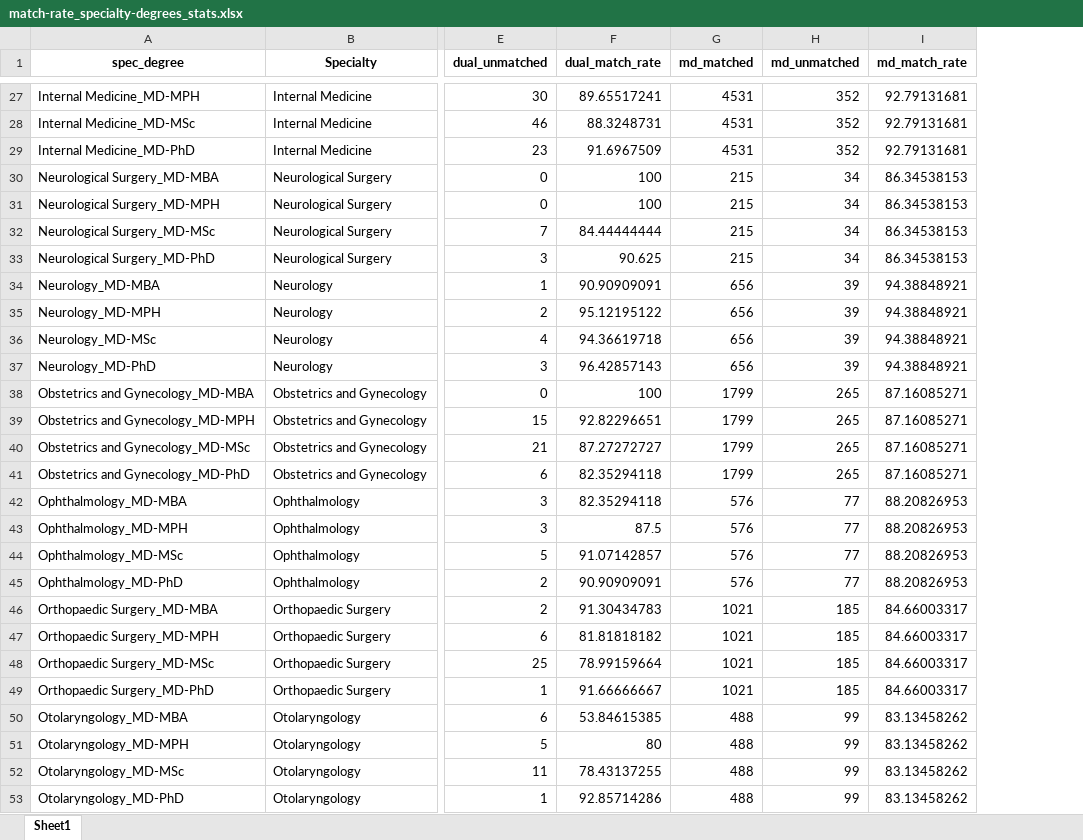
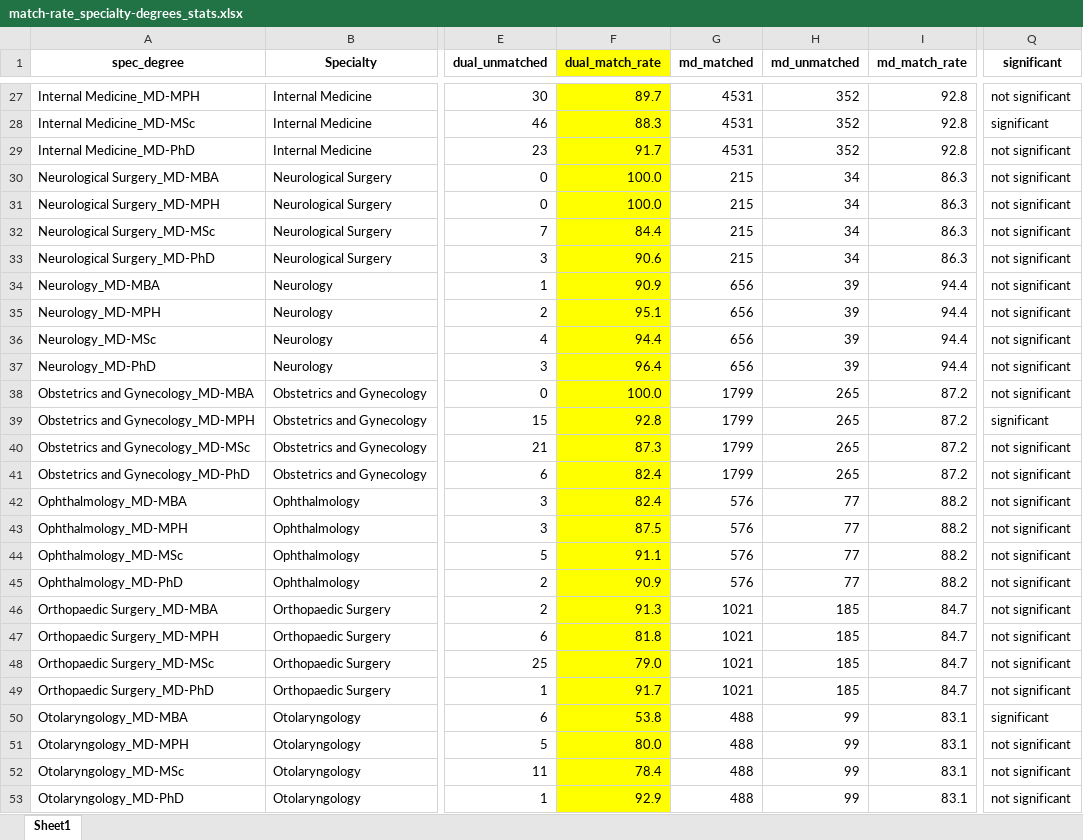
Before and after one commit to physicianscientists/Texas-STAR, an Excel workbook: tables/match-rate_specialty-degrees_stats.xlsx, sheet Sheet1, drawn as a sheet; only a part is shown, gaps mark what is left out; values as stored, in another font and other column widths than the file's, no borders; the diff covers the shown part only; the diff names each change by its address in the sheet, - before the commit and + after, or states it on an @@ line.

```diff
--- a/tables/match-rate_specialty-degrees_stats.xlsx (sheet Sheet1)
+++ b/tables/match-rate_specialty-degrees_stats.xlsx (sheet Sheet1)
+column Q (significant), rows 27-53: not significant | significant | not significant | not significant | not significant | not significant | not significant | not significant | not significant | not significant | not significant | not significant | significant | not significant | not significant | not significant | not significant | not significant | not significant | not significant | not significant | not significant | not significant | significant | not significant | not significant | not significant
-F1:F53 fill: none
+F1:F53 fill: #FFFF00
-F27 (dual_match_rate): 89.65517241
+F27 (dual_match_rate): 89.7
-I27:I29 (md_match_rate): 92.79131681
+I27:I29 (md_match_rate): 92.8
-F28 (dual_match_rate): 88.3248731
+F28 (dual_match_rate): 88.3
-F29 (dual_match_rate): 91.6967509
+F29 (dual_match_rate): 91.7
-F30:F31 (dual_match_rate): 100
+F30:F31 (dual_match_rate): 100.0
-I30:I33 (md_match_rate): 86.34538153
+I30:I33 (md_match_rate): 86.3
-F32 (dual_match_rate): 84.44444444
+F32 (dual_match_rate): 84.4
-F33 (dual_match_rate): 90.625
+F33 (dual_match_rate): 90.6
-F34 (dual_match_rate): 90.90909091
+F34 (dual_match_rate): 90.9
-I34:I37 (md_match_rate): 94.38848921
+I34:I37 (md_match_rate): 94.4
-F35 (dual_match_rate): 95.12195122
+F35 (dual_match_rate): 95.1
-F36 (dual_match_rate): 94.36619718
+F36 (dual_match_rate): 94.4
-F37 (dual_match_rate): 96.42857143
+F37 (dual_match_rate): 96.4
-F38 (dual_match_rate): 100
+F38 (dual_match_rate): 100.0
-I38:I41 (md_match_rate): 87.16085271
+I38:I41 (md_match_rate): 87.2
-F39 (dual_match_rate): 92.82296651
+F39 (dual_match_rate): 92.8
-F40 (dual_match_rate): 87.27272727
+F40 (dual_match_rate): 87.3
-F41:F42 (dual_match_rate): 82.35294118
+F41:F42 (dual_match_rate): 82.4
-I42:I45 (md_match_rate): 88.20826953
+I42:I45 (md_match_rate): 88.2
-F44 (dual_match_rate): 91.07142857
+F44 (dual_match_rate): 91.1
-F45 (dual_match_rate): 90.90909091
+F45 (dual_match_rate): 90.9
-F46 (dual_match_rate): 91.30434783
+F46 (dual_match_rate): 91.3
-I46:I49 (md_match_rate): 84.66003317
+I46:I49 (md_match_rate): 84.7
-F47 (dual_match_rate): 81.81818182
+F47 (dual_match_rate): 81.8
-F48 (dual_match_rate): 78.99159664
+F48 (dual_match_rate): 79.0
-F49 (dual_match_rate): 91.66666667
+F49 (dual_match_rate): 91.7
-F50 (dual_match_rate): 53.84615385
+F50 (dual_match_rate): 53.8
-I50:I53 (md_match_rate): 83.13458262
+I50:I53 (md_match_rate): 83.1
-F51 (dual_match_rate): 80
+F51 (dual_match_rate): 80.0
-F52 (dual_match_rate): 78.43137255
+F52 (dual_match_rate): 78.4
-F53 (dual_match_rate): 92.85714286
+F53 (dual_match_rate): 92.9
```
Also changed, not shown: 127 edited cells and cell formats elsewhere in this sheet, 39 other files.
